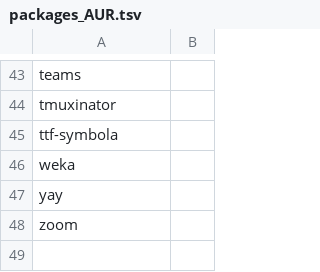
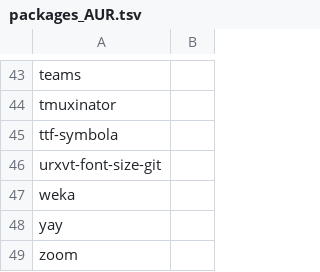
Before and after one commit to 00riddle00/npBuild, a TSV file: packages_AUR.tsv, drawn as a sheet; only a part is shown, gaps mark what is left out; the diff names each change by its address in the sheet, - before the commit and + after, or states it on an @@ line.

Commit message:
Add a package for resizing urxvt fonts.

```diff
--- a/packages_AUR.tsv
+++ b/packages_AUR.tsv
+row 46: urxvt-font-size-git
```
